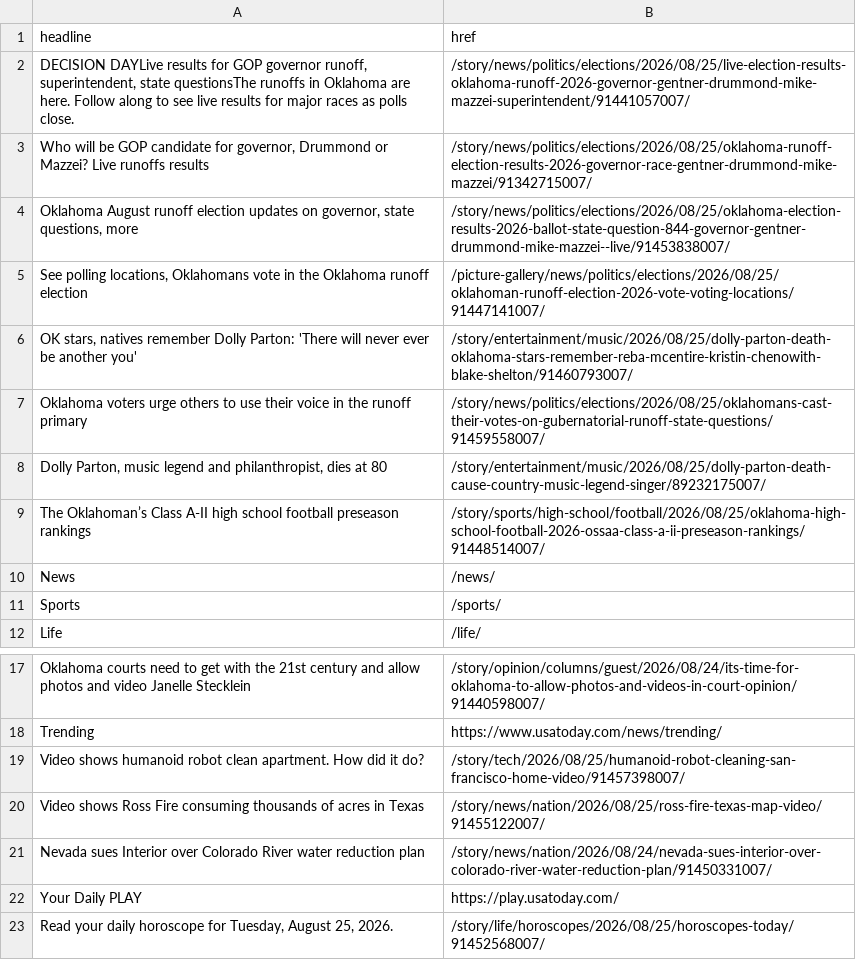
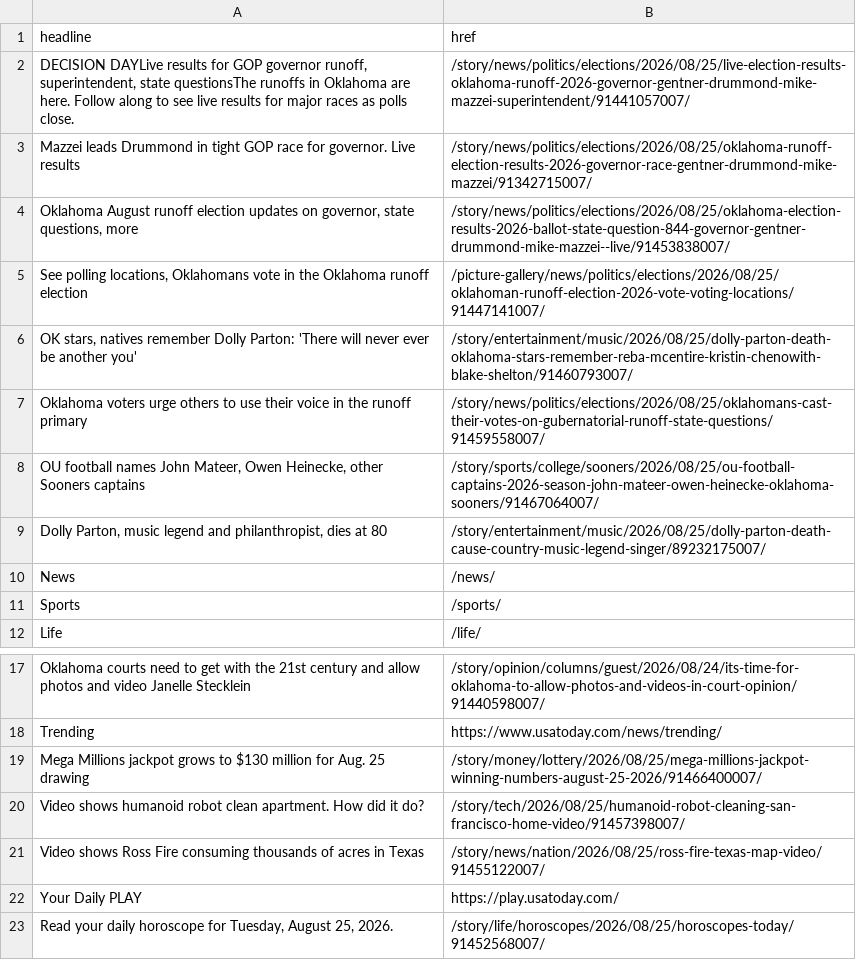
Before and after one commit to jessieblaeser/auto-scraper, a CSV file: oklahoman.csv, drawn as a sheet; only a part is shown, gaps mark what is left out.

```diff
--- a/oklahoman.csv
+++ b/oklahoman.csv
@@ -2,3 +2,3 @@ headline,href
 "DECISION DAYLive results for GOP governor runoff, superintendent, state questionsThe runoffs in Oklahoma are here. Follow along to see live results for major races as polls close.",/story/news/politics/elections/2026/08/25/live-election-results-oklahoma-runoff-2026-governor-gentner-drummond-mike-mazzei-superintendent/91441057007/
-"Who will be GOP candidate for governor, Drummond or Mazzei? Live runoffs results",/story/news/politics/elections/2026/08/25/oklahoma-runoff-election-results-2026-governor-race-gentner-drummond-mike-mazzei/91342715007/
+Mazzei leads Drummond in tight GOP race for governor. Live results,/story/news/politics/elections/2026/08/25/oklahoma-runoff-election-results-2026-governor-race-gentner-drummond-mike-mazzei/91342715007/
 "Oklahoma August runoff election updates on governor, state questions, more",/story/news/politics/elections/2026/08/25/oklahoma-election-results-2026-ballot-state-question-844-governor-gentner-drummond-mike-mazzei--live/91453838007/
@@ -7,4 +7,4 @@ headline,href
 Oklahoma voters urge others to use their voice in the runoff primary,/story/news/politics/elections/2026/08/25/oklahomans-cast-their-votes-on-gubernatorial-runoff-state-questions/91459558007/
+"OU football names John Mateer, Owen Heinecke, other Sooners captains",/story/sports/college/sooners/2026/08/25/ou-football-captains-2026-season-john-mateer-owen-heinecke-oklahoma-sooners/91467064007/
 "Dolly Parton, music legend and philanthropist, dies at 80",/story/entertainment/music/2026/08/25/dolly-parton-death-cause-country-music-legend-singer/89232175007/
-The Oklahoman’s Class A-II high school football preseason rankings,/story/sports/high-school/football/2026/08/25/oklahoma-high-school-football-2026-ossaa-class-a-ii-preseason-rankings/91448514007/
 News,/news/
@@ -18,5 +18,5 @@ Oklahoma courts need to get with the 21st century and allow photos and video Ja
 Trending,https://www.usatoday.com/news/trending/
+Mega Millions jackpot grows to $130 million for Aug. 25 drawing,/story/money/lottery/2026/08/25/mega-millions-jackpot-winning-numbers-august-25-2026/91466400007/
 Video shows humanoid robot clean apartment. How did it do?,/story/tech/2026/08/25/humanoid-robot-cleaning-san-francisco-home-video/91457398007/
 Video shows Ross Fire consuming thousands of acres in Texas,/story/news/nation/2026/08/25/ross-fire-texas-map-video/91455122007/
-Nevada sues Interior over Colorado River water reduction plan,/story/news/nation/2026/08/24/nevada-sues-interior-over-colorado-river-water-reduction-plan/91450331007/
 Your Daily PLAY,https://play.usatoday.com/
```
